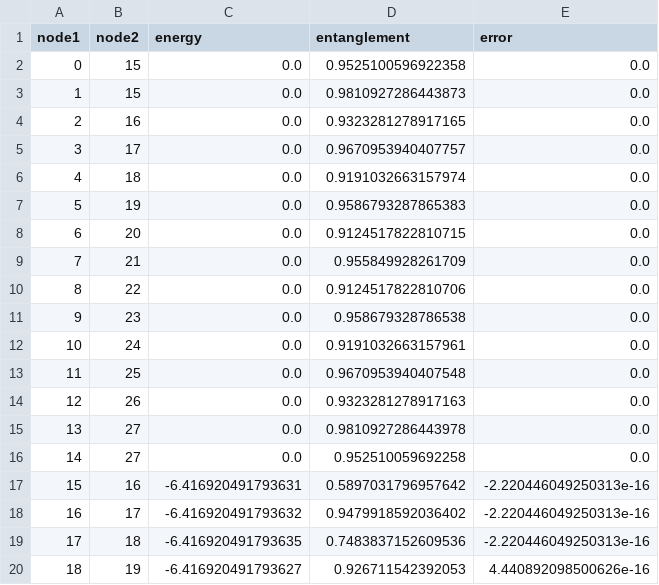
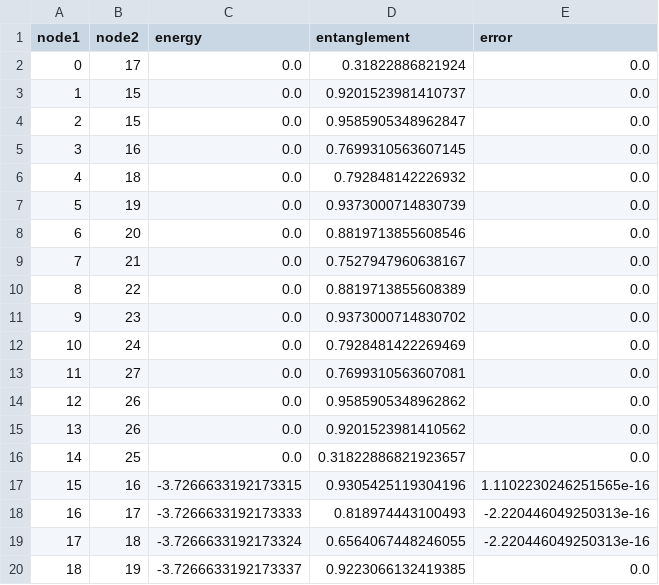
Before and after one commit to Ryo-wtnb11/TTNOpt, a CSV file: sample/ground_state_search/XXZ_15_u1/data/run1/basic.csv, drawn as a sheet; only a part is shown; the diff covers the shown part only.

```diff
--- a/sample/ground_state_search/XXZ_15_u1/data/run1/basic.csv
+++ b/sample/ground_state_search/XXZ_15_u1/data/run1/basic.csv
@@ -1,20 +1,20 @@
 node1,node2,energy,entanglement,error
-0,15,0.0,0.9525100596922358,0.0
-1,15,0.0,0.9810927286443873,0.0
-2,16,0.0,0.9323281278917165,0.0
-3,17,0.0,0.9670953940407757,0.0
-4,18,0.0,0.9191032663157974,0.0
-5,19,0.0,0.9586793287865383,0.0
-6,20,0.0,0.9124517822810715,0.0
-7,21,0.0,0.955849928261709,0.0
-8,22,0.0,0.9124517822810706,0.0
-9,23,0.0,0.958679328786538,0.0
-10,24,0.0,0.9191032663157961,0.0
-11,25,0.0,0.9670953940407548,0.0
-12,26,0.0,0.9323281278917163,0.0
-13,27,0.0,0.9810927286443978,0.0
-14,27,0.0,0.952510059692258,0.0
-15,16,-6.416920491793631,0.5897031796957642,-2.220446049250313e-16
-16,17,-6.416920491793632,0.9479918592036402,-2.220446049250313e-16
-17,18,-6.416920491793635,0.7483837152609536,-2.220446049250313e-16
-18,19,-6.416920491793627,0.926711542392053,4.440892098500626e-16
+0,17,0.0,0.31822886821924,0.0
+1,15,0.0,0.9201523981410737,0.0
+2,15,0.0,0.9585905348962847,0.0
+3,16,0.0,0.7699310563607145,0.0
+4,18,0.0,0.792848142226932,0.0
+5,19,0.0,0.9373000714830739,0.0
+6,20,0.0,0.8819713855608546,0.0
+7,21,0.0,0.7527947960638167,0.0
+8,22,0.0,0.8819713855608389,0.0
+9,23,0.0,0.9373000714830702,0.0
+10,24,0.0,0.7928481422269469,0.0
+11,27,0.0,0.7699310563607081,0.0
+12,26,0.0,0.9585905348962862,0.0
+13,26,0.0,0.9201523981410562,0.0
+14,25,0.0,0.31822886821923657,0.0
+15,16,-3.7266633192173315,0.9305425119304196,1.1102230246251565e-16
+16,17,-3.7266633192173333,0.818974443100493,-2.220446049250313e-16
+17,18,-3.7266633192173324,0.6564067448246055,-2.220446049250313e-16
+18,19,-3.7266633192173337,0.9223066132419385,0.0
```
Also changed, not shown: 23 edited cells elsewhere in this file, sample/ground_state_search/XXZ_15_u1/data/run1/single_site.csv, sample/ground_state_search/XXZ_15_u1/data/run1/two_site.csv, 4 other files.
